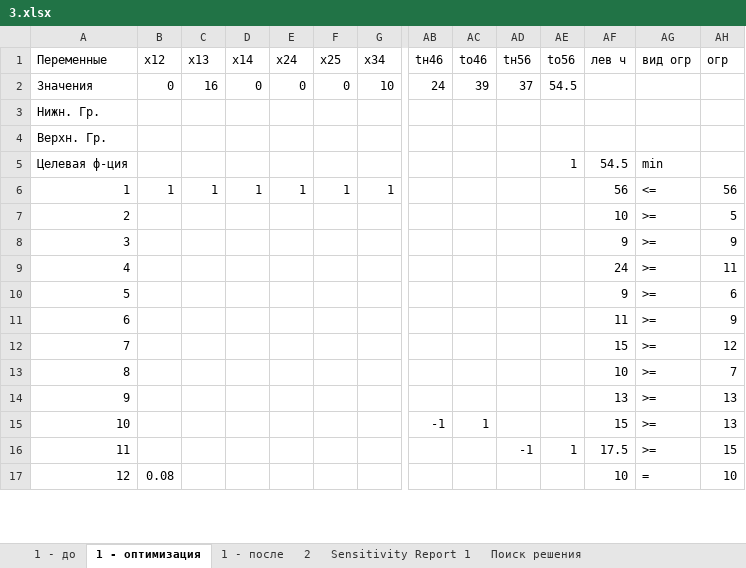
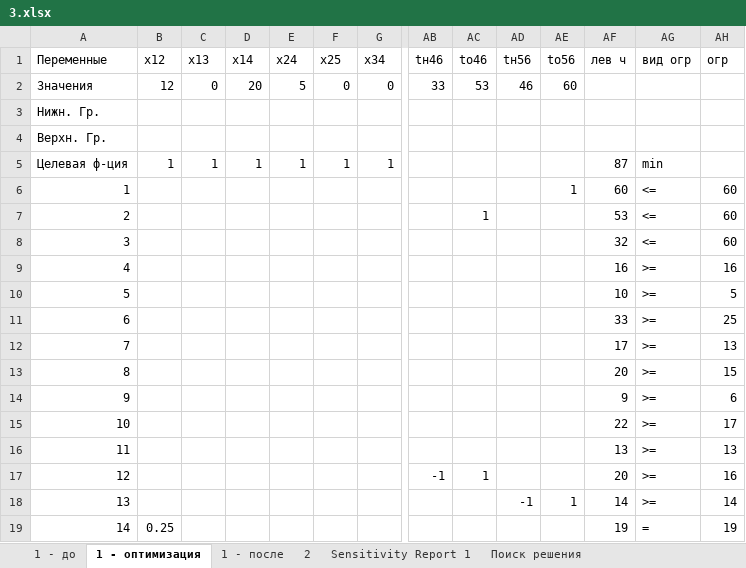
Before and after one commit to Emaxan/5Sem, an Excel workbook: MOptim/3.xlsx, sheet 1 - оптимизация, drawn as a sheet; only a part is shown, gaps mark what is left out; values as stored, in another font and other column widths than the file's, no borders; removed rows and columns are numbered as before the commit, all else as after; rows hold the shown columns only; the diff covers the shown part only; the diff names each change by its address in the sheet, - before the commit and + after, or states it on an @@ line.

Commit message:
Update

```diff
--- a/MOptim/3.xlsx (sheet 1 - оптимизация)
+++ b/MOptim/3.xlsx (sheet 1 - оптимизация)
-row 2: Значения | 0 | 16 | 0 | 0 | 0 | 10 | 24 | 39 | 37 | 54.5
+row 2: Значения | 12 | 0 | 20 | 5 | 0 | 0 | 33 | 53 | 46 | 60
-row 5: Целевая ф-ция |  |  |  |  |  |  |  |  |  | 1 | 54.5 | min
@@ column A (Переменные) renumbered from row 5 down @@
-AF5 (лев ч): 56
+AF5 (лев ч): 87
-AG5 (вид огр): <=
+AG5 (вид огр): min
-AH5 (огр): 56
+AH5 (огр): (empty)
+row 6: 1 |  |  |  |  |  |  |  |  |  | 1 | 60 | <= | 60
+row 7: 2 |  |  |  |  |  |  |  | 1 |  |  | 53 | <= | 60
+row 8: 3 |  |  |  |  |  |  |  |  |  |  | 32 | <= | 60
-AF9 (лев ч): 10
+AF9 (лев ч): 16
-AH9 (огр): 5
+AH9 (огр): 16
-AF10 (лев ч): 9
+AF10 (лев ч): 10
-AH10 (огр): 9
+AH10 (огр): 5
-AF11 (лев ч): 24
+AF11 (лев ч): 33
-AH11 (огр): 11
+AH11 (огр): 25
-AF12 (лев ч): 9
+AF12 (лев ч): 17
-AH12 (огр): 6
+AH12 (огр): 13
-AF13 (лев ч): 11
+AF13 (лев ч): 20
-AH13 (огр): 9
+AH13 (огр): 15
-AF14 (лев ч): 15
+AF14 (лев ч): 9
-AH14 (огр): 12
+AH14 (огр): 6
-AF15 (лев ч): 10
+AF15 (лев ч): 22
-AH15 (огр): 7
+AH15 (огр): 17
-AF17 (лев ч): 15
+AF17 (лев ч): 20
-AH17 (огр): 13
+AH17 (огр): 16
-AF18 (лев ч): 17.5
+AF18 (лев ч): 14
-AH18 (огр): 15
+AH18 (огр): 14
-B19 (x12): 0.08
+B19 (x12): 0.25
-AF19 (лев ч): 10
+AF19 (лев ч): 19
-AH19 (огр): 10
+AH19 (огр): 19
```
Also changed, not shown: 31 edited cells elsewhere in this sheet, sheet 1 - после, sheet 2, formulas that keep their value, charts or pictures.
